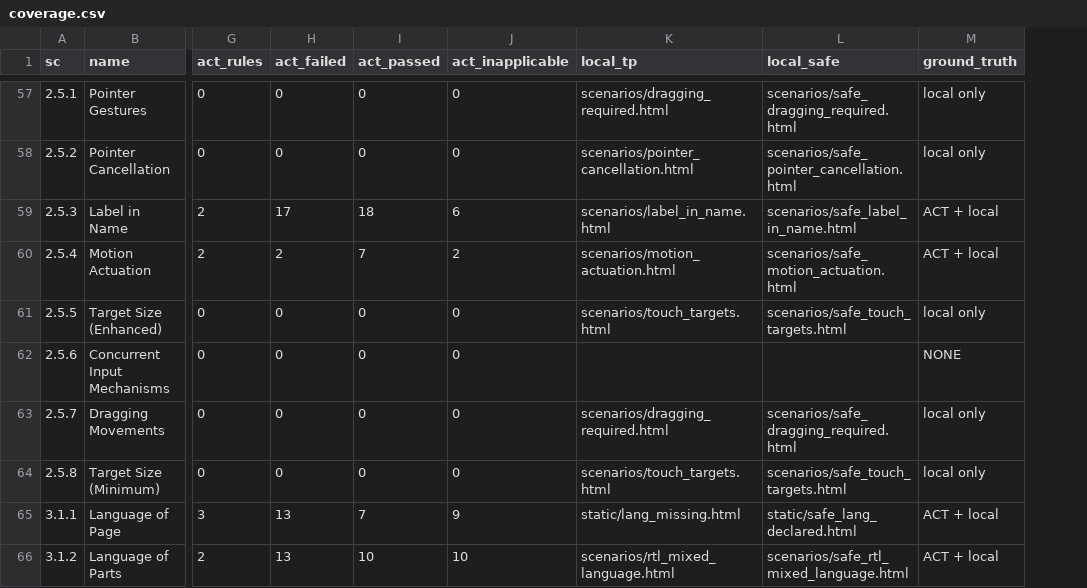
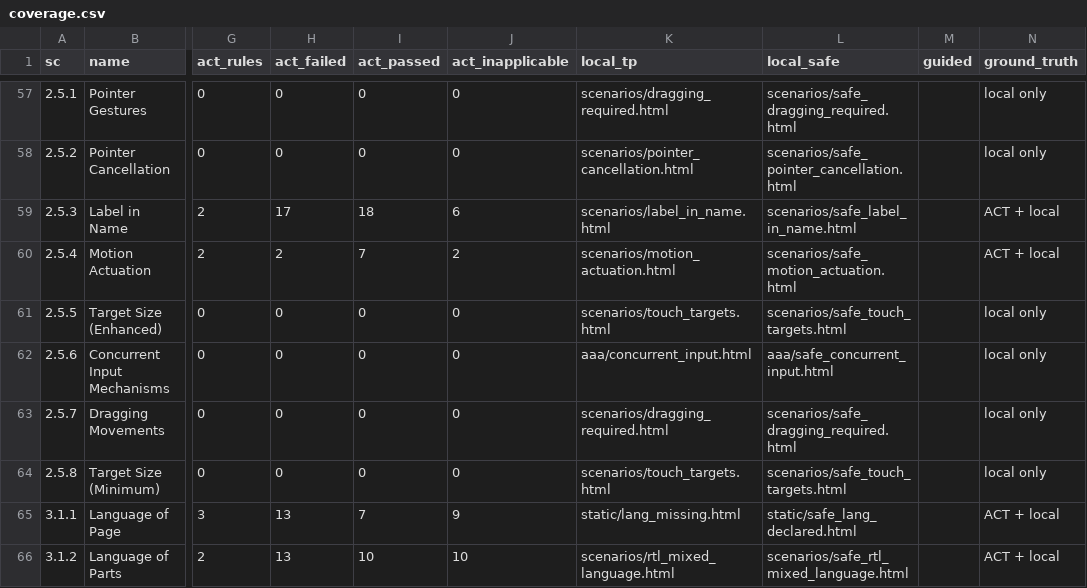
Before and after one commit to coggiyadmin/a11y-demo, a CSV file: coverage.csv, drawn as a sheet; only a part is shown, gaps mark what is left out; addresses are those after the commit; the diff covers the shown part only; the diff names each change by its address in the sheet, - before the commit and + after, or states it on an @@ line.

```diff
--- a/coverage.csv
+++ b/coverage.csv
+column M (guided), empty
-K62 (local_tp): (empty)
+K62 (local_tp): aaa/concurrent_input.html
-L62 (local_safe): (empty)
+L62 (local_safe): aaa/safe_concurrent_input.html
-N62 (ground_truth): NONE
+N62 (ground_truth): local only
```
Also changed, not shown: 43 edited cells elsewhere in this file, 59 other files.
